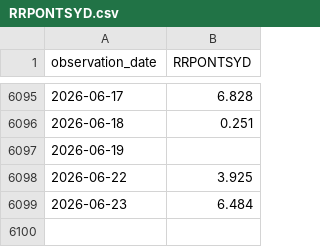
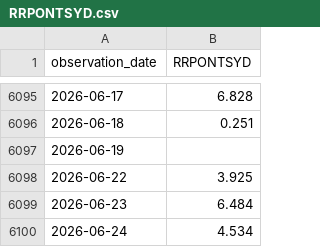
Before and after one commit to market-cycle-dashboard/capital-cycle-dashboard, a CSV file: data/liquidity/RRPONTSYD.csv, drawn as a sheet; only a part is shown, gaps mark what is left out.

```diff
--- a/data/liquidity/RRPONTSYD.csv
+++ b/data/liquidity/RRPONTSYD.csv
@@ -6099 +6099,2 @@ observation_date,RRPONTSYD
 2026-06-23,6.484
+2026-06-24,4.534
```
Also changed, not shown: data/liquidity/IORB.csv, data/liquidity/SOFR.csv, 1 other file.
